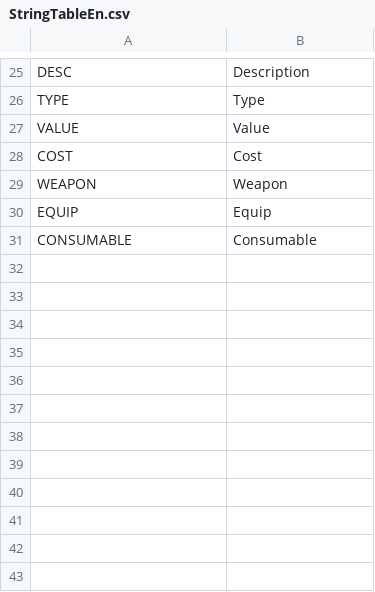
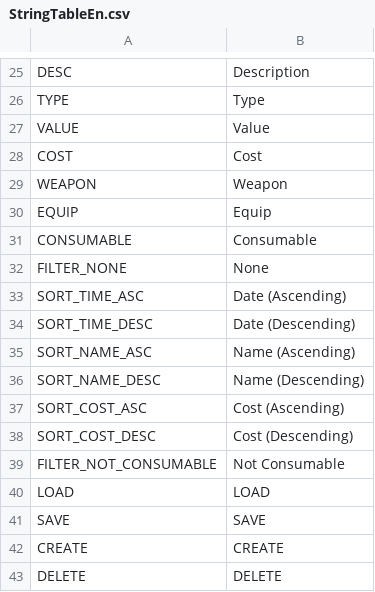
Before and after one commit to Devel-Rocket-ClassRoom/unity-file-ui-study-smflsmfqh, a CSV file: Assets/Resources/DataTables/StringTableEn.csv, drawn as a sheet; only a part is shown, gaps mark what is left out.

```diff
--- a/Assets/Resources/DataTables/StringTableEn.csv
+++ b/Assets/Resources/DataTables/StringTableEn.csv
@@ -31 +31,13 @@ EQUIP,Equip
 CONSUMABLE,Consumable
+FILTER_NONE,None
+SORT_TIME_ASC,Date (Ascending)
+SORT_TIME_DESC,Date (Descending)
+SORT_NAME_ASC,Name (Ascending)
+SORT_NAME_DESC,Name (Descending)
+SORT_COST_ASC,Cost (Ascending)
+SORT_COST_DESC,Cost (Descending)
+FILTER_NOT_CONSUMABLE,Not Consumable
+LOAD,LOAD
+SAVE,SAVE
+CREATE,CREATE
+DELETE,DELETE
```
Also changed, not shown: Assets/Resources/DataTables/StringTableJp.csv, Assets/Resources/DataTables/StringTableKr.csv, 34 other files.
